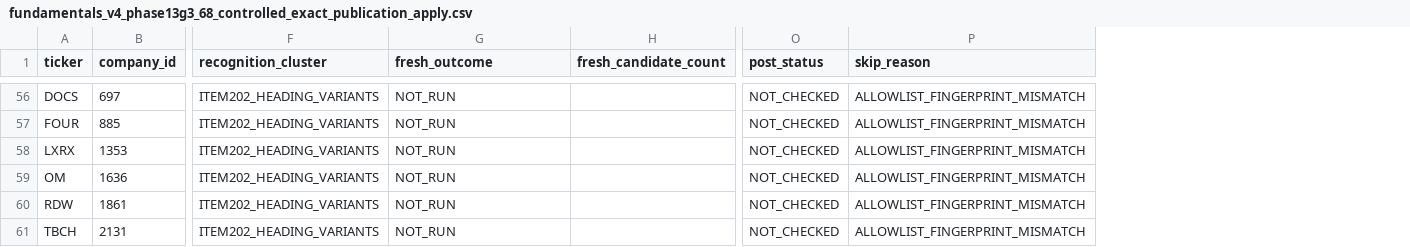
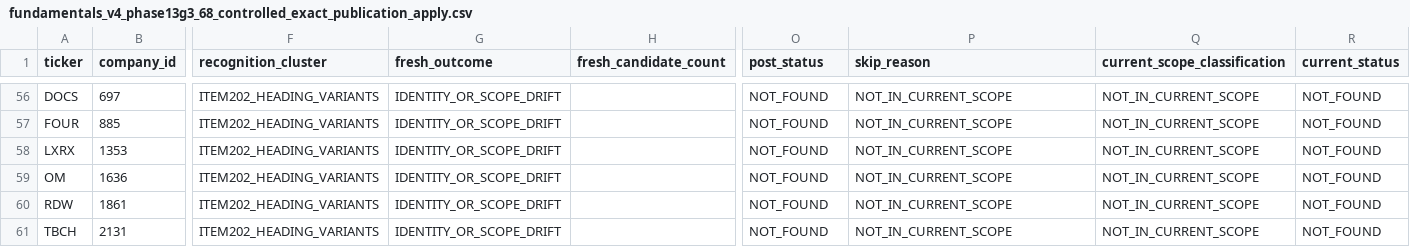
Before and after one commit to kalletarpila/rawcandle, a CSV file: docs/fundamentals_v4/fundamentals_v4_phase13g3_68_controlled_exact_publication_apply.csv, drawn as a sheet; only a part is shown, gaps mark what is left out; the diff covers the shown part only; the diff names each change by its address in the sheet, - before the commit and + after, or states it on an @@ line.

```diff
--- a/docs/fundamentals_v4/fundamentals_v4_phase13g3_68_controlled_exact_publication_apply.csv
+++ b/docs/fundamentals_v4/fundamentals_v4_phase13g3_68_controlled_exact_publication_apply.csv
+column Q (current_scope_classification), rows 56-61: all NOT_IN_CURRENT_SCOPE
+column R (current_status), rows 56-61: all NOT_FOUND
-G56:G61 (fresh_outcome): NOT_RUN
+G56:G61 (fresh_outcome): IDENTITY_OR_SCOPE_DRIFT
-O56:O61 (post_status): NOT_CHECKED
+O56:O61 (post_status): NOT_FOUND
-P56:P61 (skip_reason): ALLOWLIST_FINGERPRINT_MISMATCH
+P56:P61 (skip_reason): NOT_IN_CURRENT_SCOPE
```
Also changed, not shown: 119 edited cells elsewhere in this file, 1 other file.
